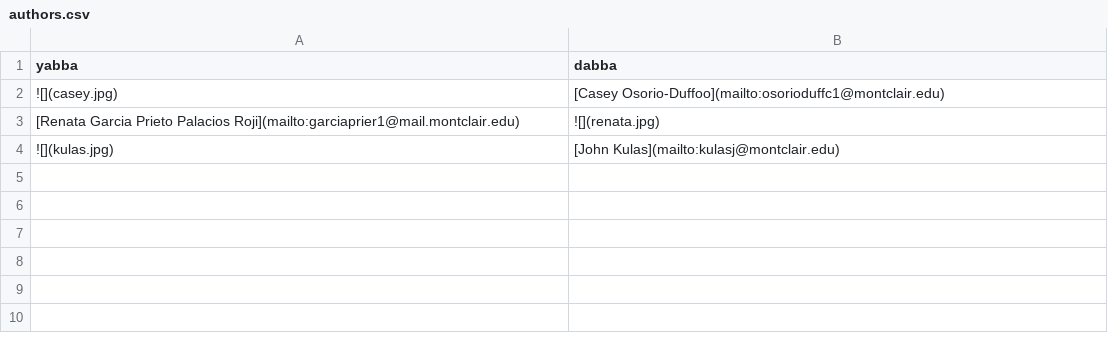
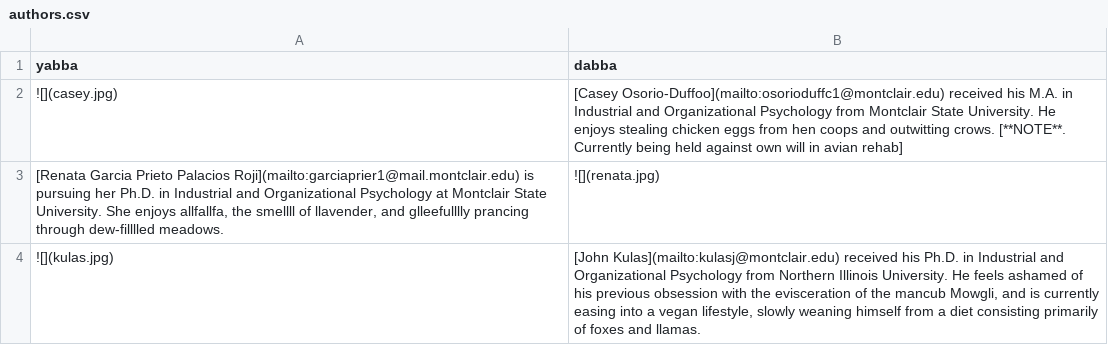
Before and after one commit to jtkulas/EngagementPaper, a CSV file: authors.csv, drawn as a sheet.

```diff
--- a/authors.csv
+++ b/authors.csv
@@ -1,4 +1,4 @@
 yabba,dabba
-![](casey.jpg),[Casey Osorio-Duffoo](mailto:osorioduffc1@montclair.edu)
-[Renata Garcia Prieto Palacios Roji](mailto:garciaprier1@mail.montclair.edu) ,![](renata.jpg)
-![](kulas.jpg),[John Kulas](mailto:kulasj@montclair.edu)
+![](casey.jpg),[Casey Osorio-Duffoo](mailto:osorioduffc1@montclair.edu) received his M.A. in Industrial and Organizational Psychology from Montclair State University. He enjoys stealing chicken eggs from hen coops and  outwitting crows. [**NOTE**. Currently being held against own will in avian rehab]
+"[Renata Garcia Prieto Palacios Roji](mailto:garciaprier1@mail.montclair.edu) is pursuing her Ph.D. in Industrial and Organizational Psychology at Montclair State University. She enjoys allfallfa, the smellll of llavender,  and glleefulllly prancing through dew-filllled meadows. ",![](renata.jpg)
+![](kulas.jpg),"[John Kulas](mailto:kulasj@montclair.edu) received his Ph.D. in Industrial and Organizational Psychology from Northern Illinois University. He feels ashamed of his previous obsession with the evisceration of the mancub Mowgli, and is currently easing into a vegan lifestyle, slowly weaning himself from a diet consisting primarily of foxes and llamas."
```
Also changed, not shown: 27 other files.
